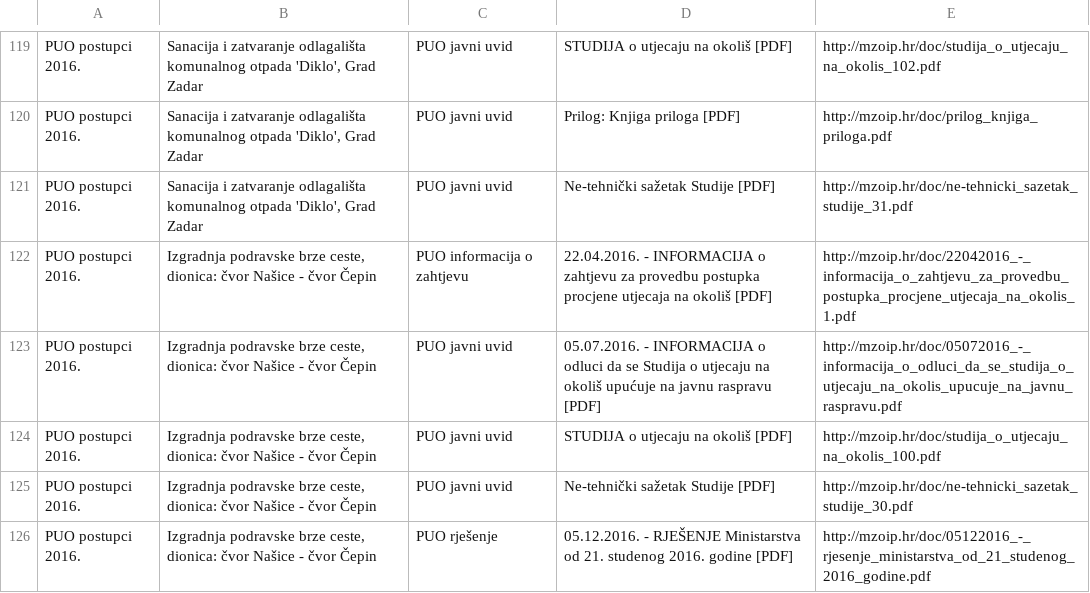
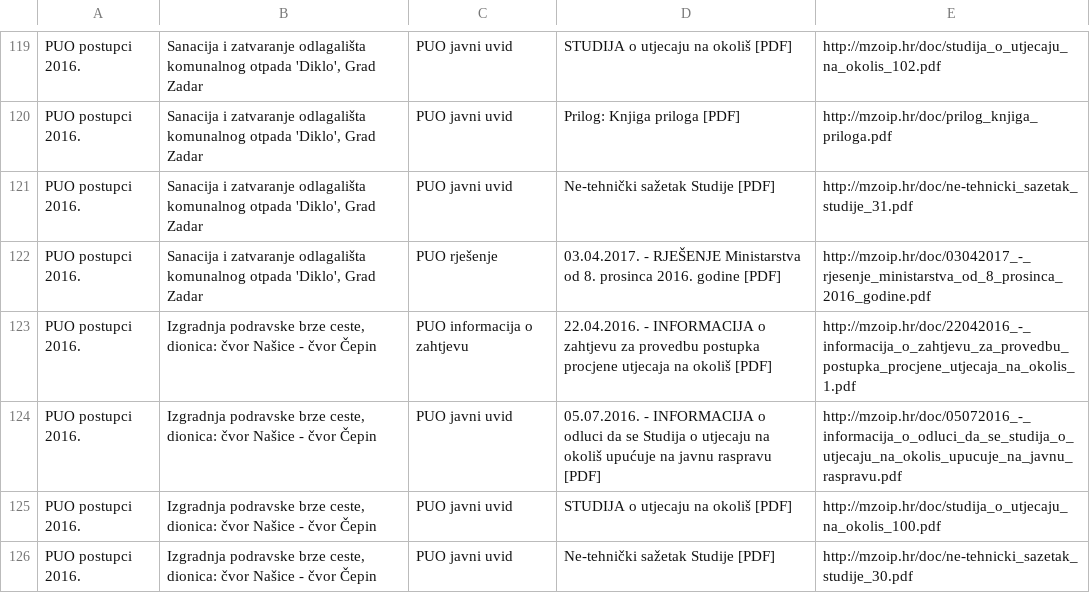
Before and after one commit to udruga-biom/puo-arhiva, a TSV file: puo.tsv, drawn as a sheet; only a part is shown, gaps mark what is left out; the shorter side is filled out with more unchanged rows.

```diff
--- a/puo.tsv
+++ b/puo.tsv
@@ -121,2 +121,3 @@ PUO postupci 2016.	Sanacija i zatvaranje odlagališta komunalnog otpada 'Diklo',
 PUO postupci 2016.	Sanacija i zatvaranje odlagališta komunalnog otpada 'Diklo', Grad Zadar	PUO javni uvid	Ne-tehnički sažetak Studije [PDF]	http://mzoip.hr/doc/ne-tehnicki_sazetak_studije_31.pdf
+PUO postupci 2016.	Sanacija i zatvaranje odlagališta komunalnog otpada 'Diklo', Grad Zadar	PUO rješenje	03.04.2017. - RJEŠENJE Ministarstva od 8. prosinca 2016. godine [PDF]	http://mzoip.hr/doc/03042017_-_rjesenje_ministarstva_od_8_prosinca_2016_godine.pdf
 PUO postupci 2016.	Izgradnja podravske brze ceste, dionica: čvor Našice - čvor Čepin	PUO informacija o zahtjevu	22.04.2016. - INFORMACIJA o zahtjevu za provedbu postupka procjene utjecaja na okoliš [PDF]	http://mzoip.hr/doc/22042016_-_informacija_o_zahtjevu_za_provedbu_postupka_procjene_utjecaja_na_okolis_1.pdf
```
Also changed, not shown: opuo.tsv.
